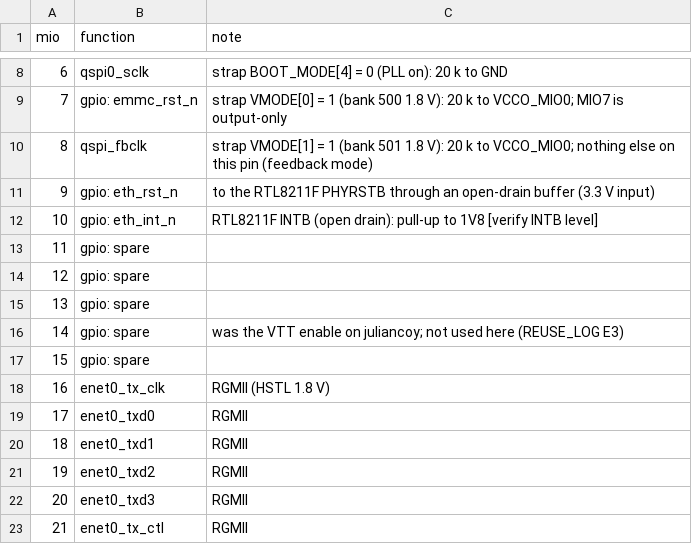
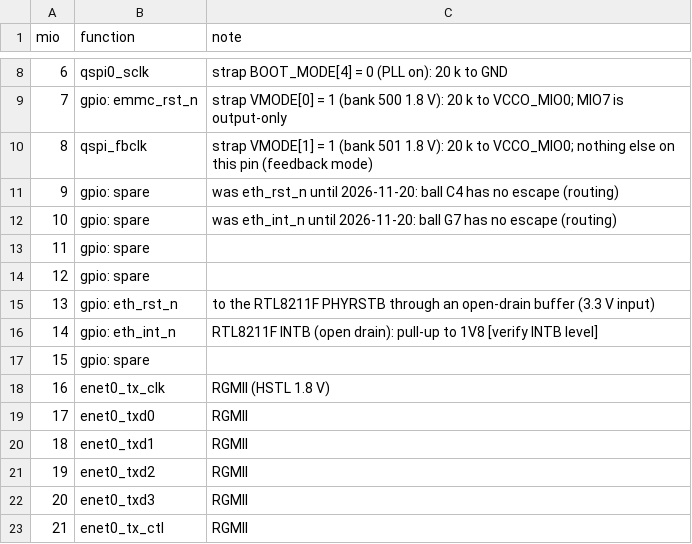
Before and after one commit to johonkanen/ac_psu_zynq_kicad, a CSV file: vivado/pinplan/mio.csv, drawn as a sheet; only a part is shown, gaps mark what is left out.

```diff
--- a/vivado/pinplan/mio.csv
+++ b/vivado/pinplan/mio.csv
@@ -10,8 +10,8 @@ mio,function,note
 8,qspi_fbclk,strap VMODE[1] = 1 (bank 501 1.8 V): 20 k to VCCO_MIO0; nothing else on this pin (feedback mode)
-9,gpio: eth_rst_n,to the RTL8211F PHYRSTB through an open-drain buffer (3.3 V input)
-10,gpio: eth_int_n,RTL8211F INTB (open drain): pull-up to 1V8 [verify INTB level]
+9,gpio: spare,"was eth_rst_n until 2026-11-20: ball C4 has no escape (routing)"
+10,gpio: spare,"was eth_int_n until 2026-11-20: ball G7 has no escape (routing)"
 11,gpio: spare,
 12,gpio: spare,
-13,gpio: spare,
-14,gpio: spare,"was the VTT enable on juliancoy; not used here (REUSE_LOG E3)"
+13,gpio: eth_rst_n,to the RTL8211F PHYRSTB through an open-drain buffer (3.3 V input)
+14,gpio: eth_int_n,RTL8211F INTB (open drain): pull-up to 1V8 [verify INTB level]
 15,gpio: spare,
```
Also changed, not shown: vivado/pinplan/zynq_pinplan.csv, 32 other files.
